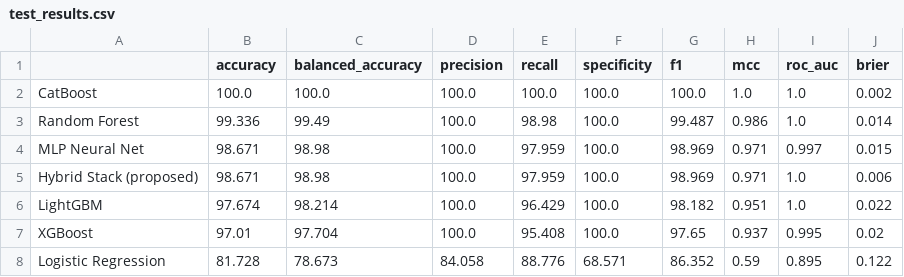
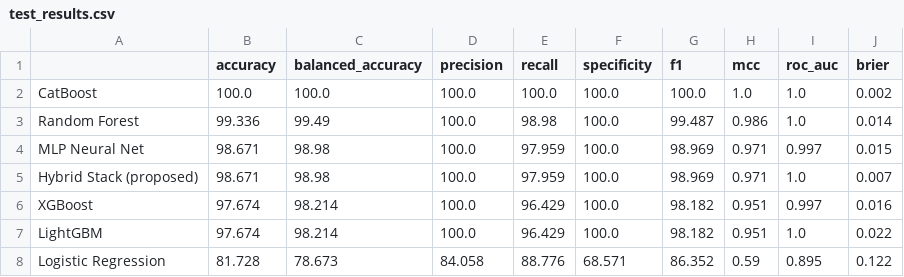
Before and after one commit to abdurrahmanse/research-projects, a CSV file: 01-postpartum-anxiety-xai-hybrid/results/test_results.csv, drawn as a sheet.

```diff
--- a/01-postpartum-anxiety-xai-hybrid/results/test_results.csv
+++ b/01-postpartum-anxiety-xai-hybrid/results/test_results.csv
@@ -4,5 +4,5 @@ Random Forest,99.336,99.49,100.0,98.98,100.0,99.487,0.986,1.0,0.014
 MLP Neural Net,98.671,98.98,100.0,97.959,100.0,98.969,0.971,0.997,0.015
-Hybrid Stack (proposed),98.671,98.98,100.0,97.959,100.0,98.969,0.971,1.0,0.006
+Hybrid Stack (proposed),98.671,98.98,100.0,97.959,100.0,98.969,0.971,1.0,0.007
+XGBoost,97.674,98.214,100.0,96.429,100.0,98.182,0.951,0.997,0.016
 LightGBM,97.674,98.214,100.0,96.429,100.0,98.182,0.951,1.0,0.022
-XGBoost,97.01,97.704,100.0,95.408,100.0,97.65,0.937,0.995,0.02
 Logistic Regression,81.728,78.673,84.058,88.776,68.571,86.352,0.59,0.895,0.122
```
Also changed, not shown: 01-postpartum-anxiety-xai-hybrid/results/cv_results.csv, 01-postpartum-anxiety-xai-hybrid/results/final_summary.csv, 44 other files.
